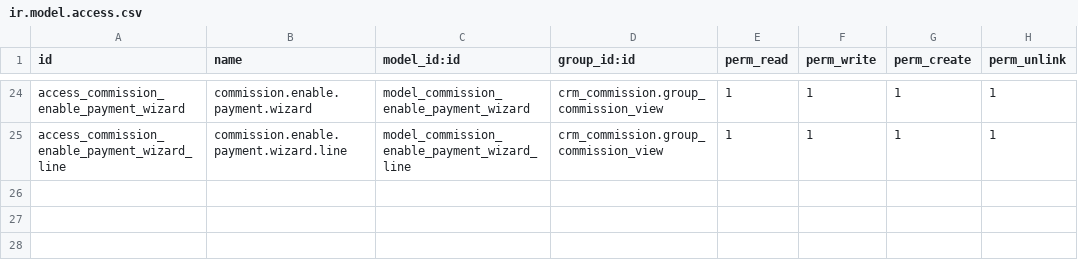
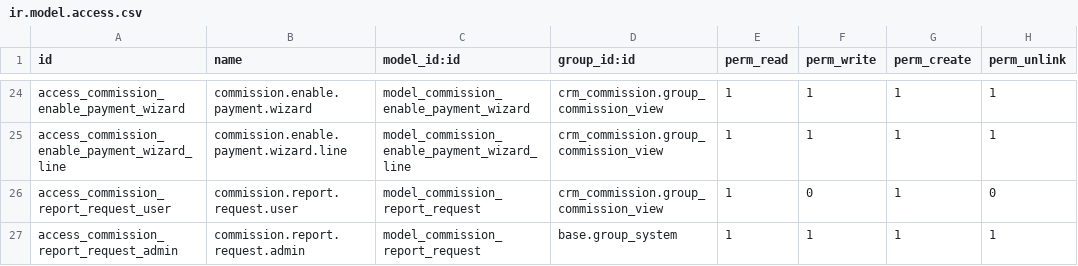
Before and after one commit to dcancior/crm_commission, a CSV file: security/ir.model.access.csv, drawn as a sheet; only a part is shown, gaps mark what is left out.

Commit message:
se habilita envio de reporte por correo para no saturar el servidor

```diff
--- a/security/ir.model.access.csv
+++ b/security/ir.model.access.csv
@@ -25 +25,3 @@ access_commission_enable_payment_wizard,commission.enable.payment.wizard,model_c
 access_commission_enable_payment_wizard_line,commission.enable.payment.wizard.line,model_commission_enable_payment_wizard_line,crm_commission.group_commission_view,1,1,1,1
+access_commission_report_request_user,commission.report.request.user,model_commission_report_request,crm_commission.group_commission_view,1,0,1,0
+access_commission_report_request_admin,commission.report.request.admin,model_commission_report_request,base.group_system,1,1,1,1
```
Also changed, not shown: 8 other files.
